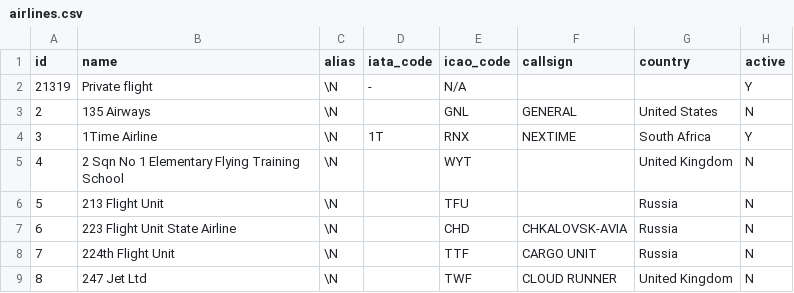
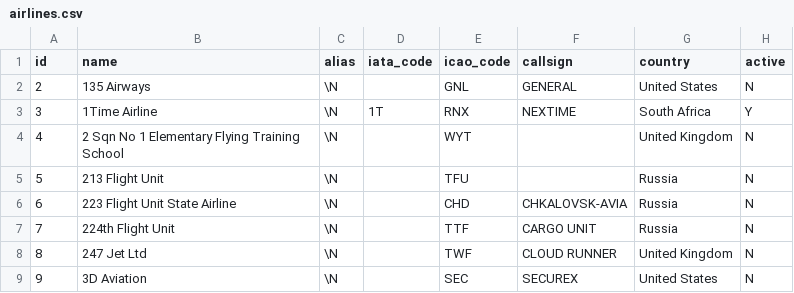
Before and after one commit to Nikita3549/SkyHelp, a CSV file: init-db/airlines.csv, drawn as a sheet; only a part is shown; the shorter side is filled out with more unchanged rows; the diff names each change by its address in the sheet, - before the commit and + after, or states it on an @@ line.

Commit message:
fix airlines csv

```diff
--- a/init-db/airlines.csv
+++ b/init-db/airlines.csv
-row 2: 21319 | Private flight | \N | - | N/A |  |  | Y
```
